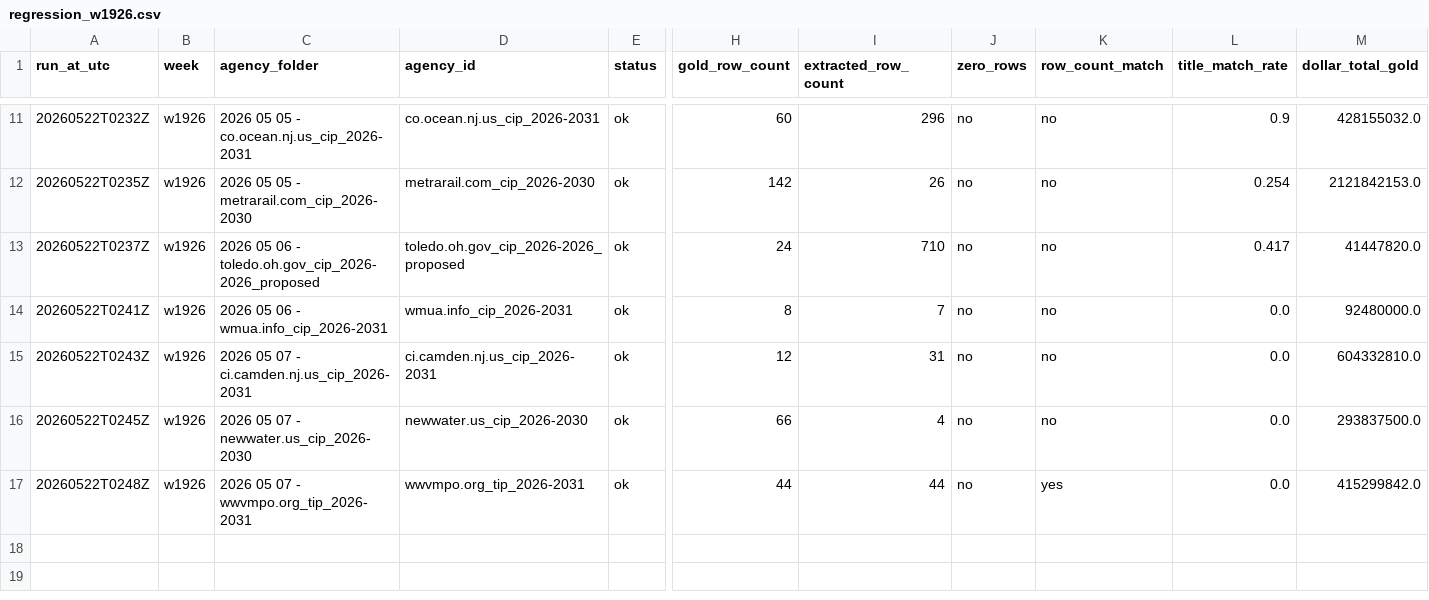
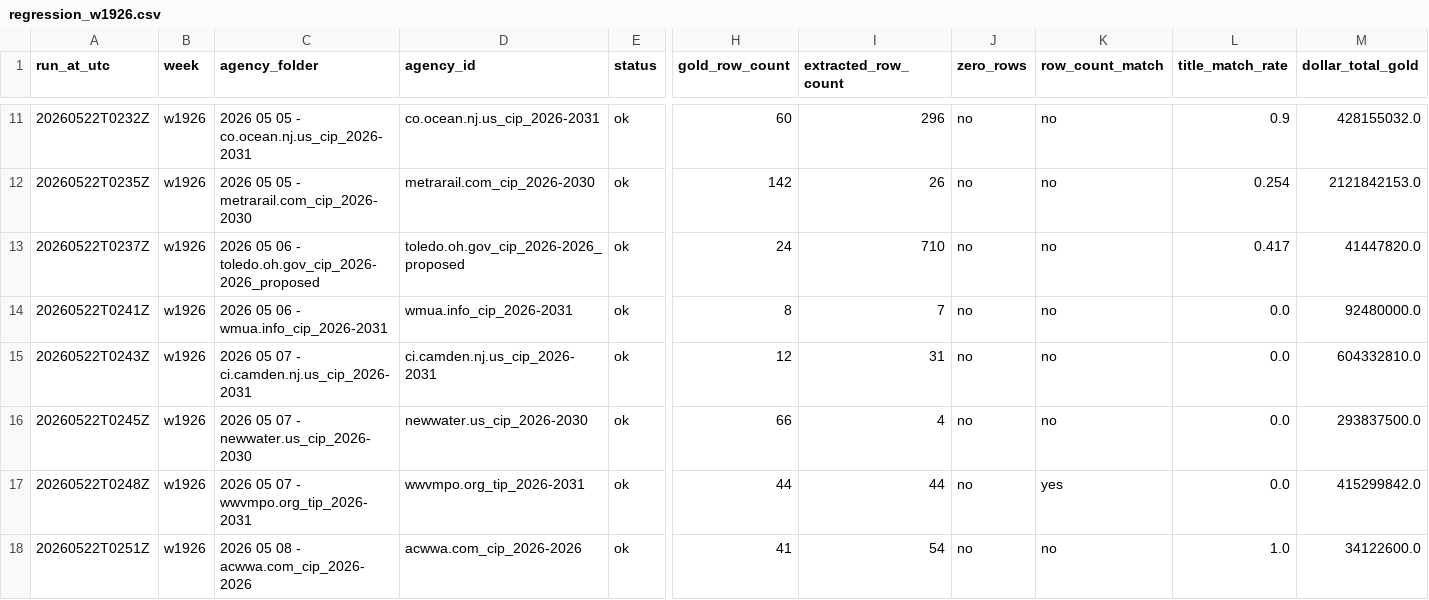
Before and after one commit to firmographs/colab-cip-extract, a CSV file: regression_results/regression_w1926.csv, drawn as a sheet; only a part is shown, gaps mark what is left out; rows hold the shown columns only; the diff names each change by its address in the sheet, - before the commit and + after, or states it on an @@ line.

Commit message:
regression: w1926/acwwa.com_cip_2026-2026 — ok (17/34)

```diff
--- a/regression_results/regression_w1926.csv
+++ b/regression_results/regression_w1926.csv
+row 18: 20260522T0251Z | w1926 | 2026 05 08 - acwwa.com_cip_2026-2026 | acwwa.com_cip_2026-2026 | ok | 41 | 54 | no | no | 1.0 | 34122600.0
```
